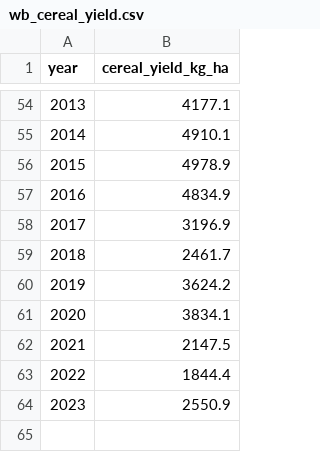
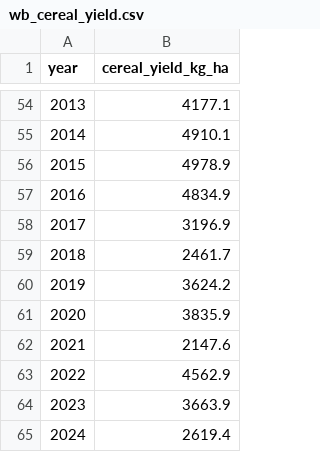
Before and after one commit to Biblejustin/israel-rain-agriculture, a CSV file: data/wb_cereal_yield.csv, drawn as a sheet; only a part is shown, gaps mark what is left out.

```diff
--- a/data/wb_cereal_yield.csv
+++ b/data/wb_cereal_yield.csv
@@ -60,5 +60,6 @@ year,cereal_yield_kg_ha
 2019,3624.2
-2020,3834.1
-2021,2147.5
-2022,1844.4
-2023,2550.9
+2020,3835.9
+2021,2147.6
+2022,4562.9
+2023,3663.9
+2024,2619.4
```
Also changed, not shown: data/water_covariates_reported.csv, results/climate_heat_irrigation_sensitivity.csv, 11 other files.
